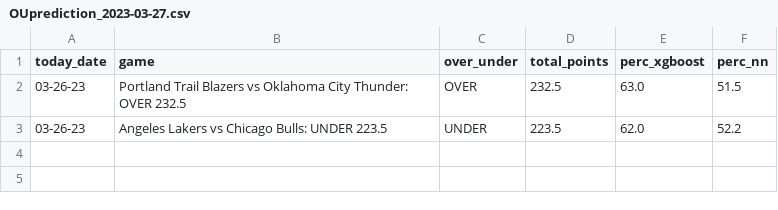
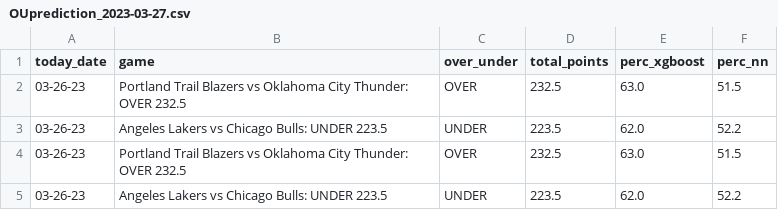
Before and after one commit to globalm4cro/NBAML-betting, a CSV file: OUprediction_2023-03-27.csv, drawn as a sheet; the diff names each change by its address in the sheet, - before the commit and + after, or states it on an @@ line.

Commit message:
Update OUprediction_2023-03-27.csv

```diff
--- a/OUprediction_2023-03-27.csv
+++ b/OUprediction_2023-03-27.csv
+row 4: 03-26-23 | Portland Trail Blazers vs Oklahoma City Thunder: OVER 232.5 | OVER | 232.5 | 63.0 | 51.5
+row 5: 03-26-23 | Angeles Lakers vs Chicago Bulls: UNDER 223.5 | UNDER | 223.5 | 62.0 | 52.2
```
